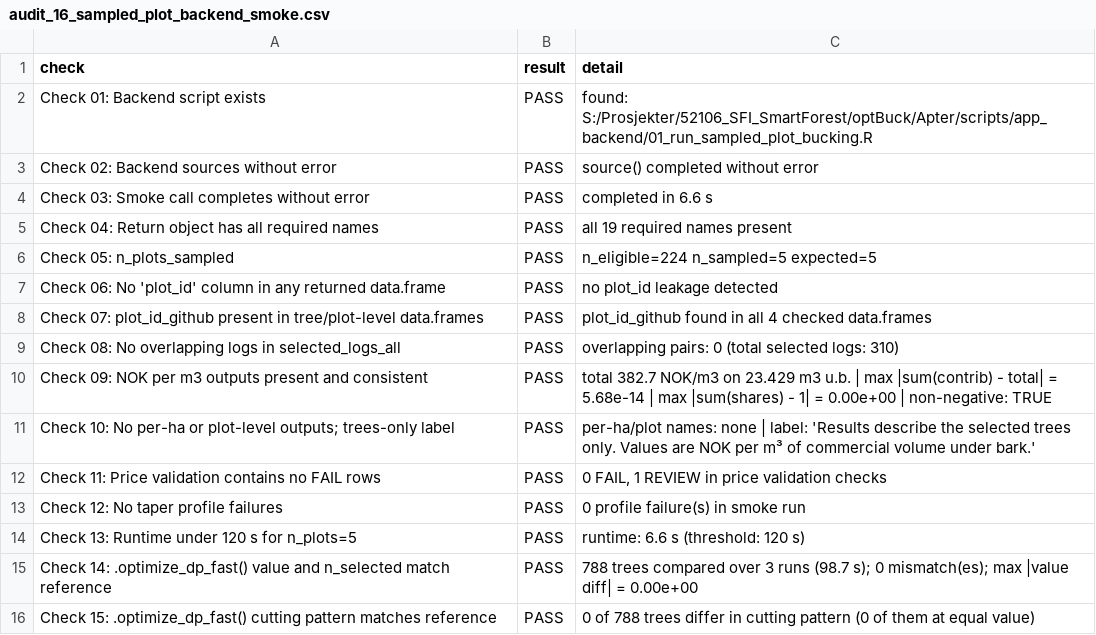
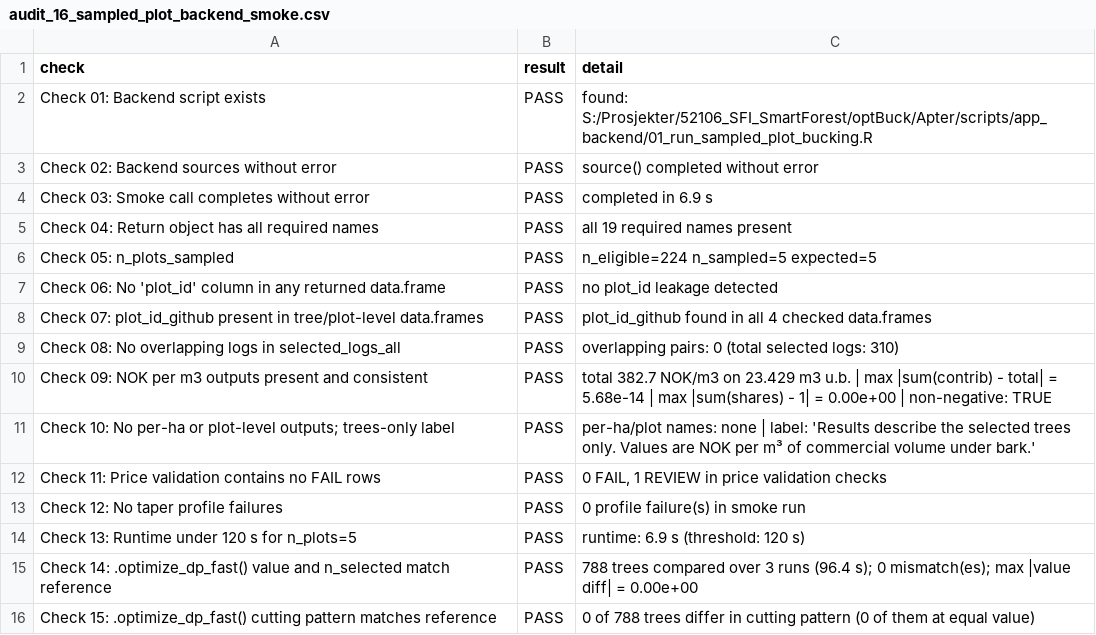
Before and after one commit to SmartForest-no/optBuck, a CSV file: outputs/sampled_plot_backend_smoke/audit_16_sampled_plot_backend_smoke.csv, drawn as a sheet.

```diff
--- a/outputs/sampled_plot_backend_smoke/audit_16_sampled_plot_backend_smoke.csv
+++ b/outputs/sampled_plot_backend_smoke/audit_16_sampled_plot_backend_smoke.csv
@@ -3,3 +3,3 @@ Check 01: Backend script exists,PASS,found: S:/Prosjekter/52106_SFI_SmartForest/
 Check 02: Backend sources without error,PASS,source() completed without error
-Check 03: Smoke call completes without error,PASS,completed in 6.6 s
+Check 03: Smoke call completes without error,PASS,completed in 6.9 s
 Check 04: Return object has all required names,PASS,all 19 required names present
@@ -13,4 +13,4 @@ Check 11: Price validation contains no FAIL rows,PASS,"0 FAIL, 1 REVIEW in price
 Check 12: No taper profile failures,PASS,0 profile failure(s) in smoke run
-Check 13: Runtime under 120 s for n_plots=5,PASS,runtime: 6.6 s (threshold: 120 s)
-Check 14: .optimize_dp_fast() value and n_selected match reference,PASS,788 trees compared over 3 runs (98.7 s); 0 mismatch(es); max |value diff| = 0.00e+00
+Check 13: Runtime under 120 s for n_plots=5,PASS,runtime: 6.9 s (threshold: 120 s)
+Check 14: .optimize_dp_fast() value and n_selected match reference,PASS,788 trees compared over 3 runs (96.4 s); 0 mismatch(es); max |value diff| = 0.00e+00
 Check 15: .optimize_dp_fast() cutting pattern matches reference,PASS,0 of 788 trees differ in cutting pattern (0 of them at equal value)
```
Also changed, not shown: outputs/app_smoke/audit_17_app_smoke.csv, 16 other files.
